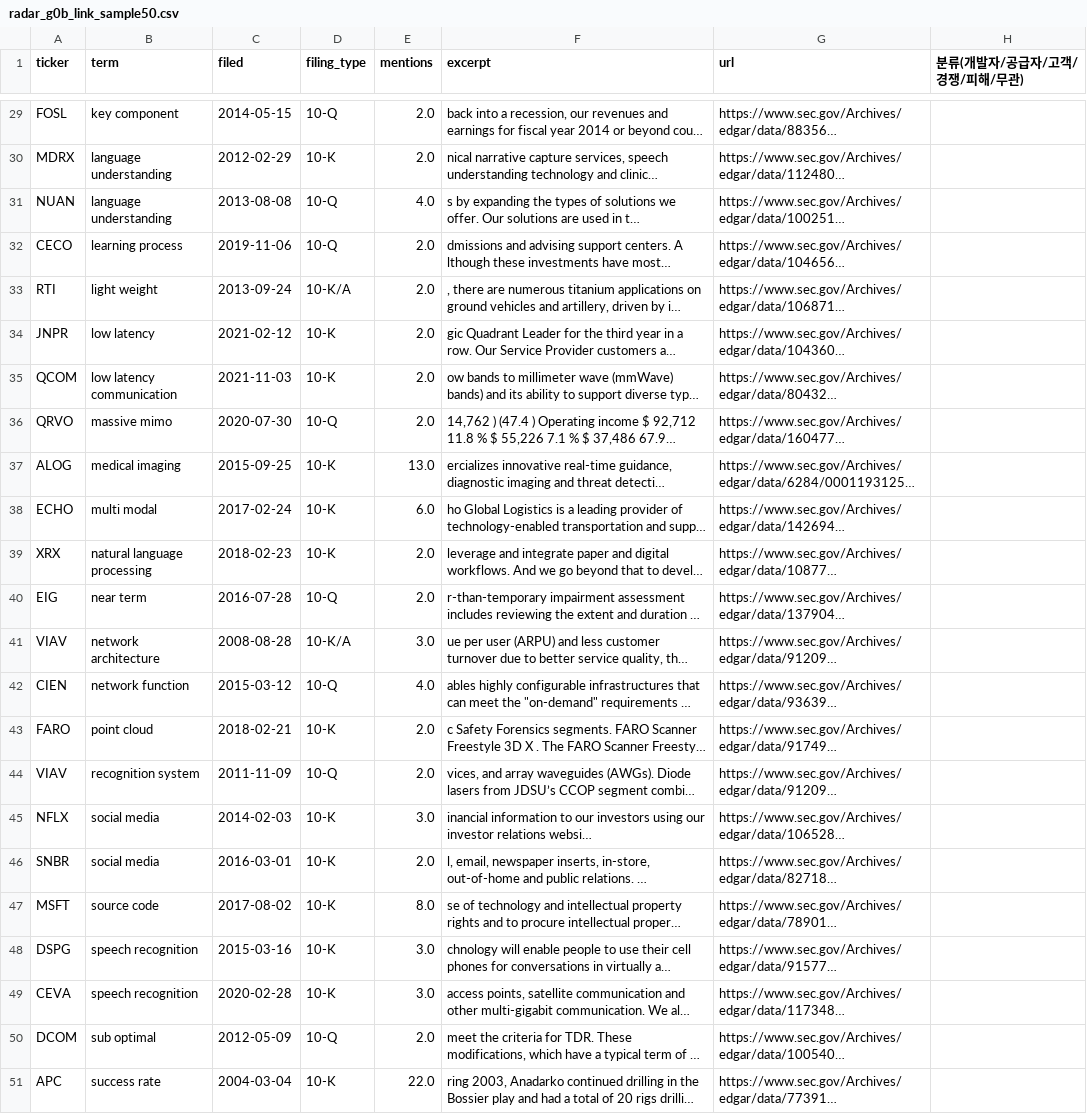
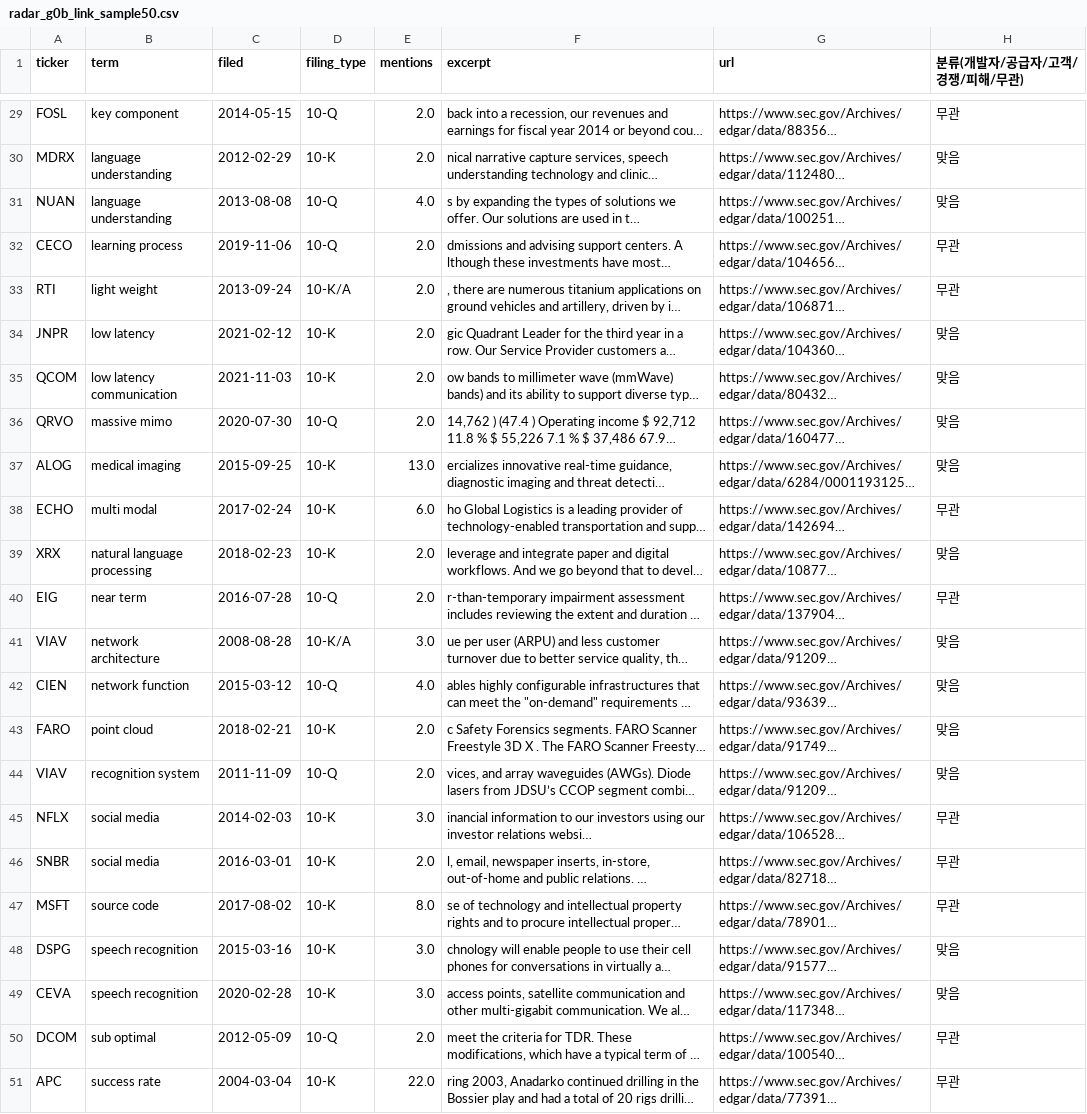
Before and after one commit to hadaeyong96/nasdaq100-screener, a CSV file: docs/research/radar_g0b_link_sample50.csv, drawn as a sheet; only a part is shown, gaps mark what is left out; long unchanged cells end in …; the diff covers the shown part only; the diff names each change by its address in the sheet, - before the commit and + after, or states it on an @@ line.

```diff
--- a/docs/research/radar_g0b_link_sample50.csv
+++ b/docs/research/radar_g0b_link_sample50.csv
-H29 (분류(개발자/공급자/고객/경쟁/피해/무관)): (empty)
+H29 (분류(개발자/공급자/고객/경쟁/피해/무관)): 무관
-H30:H31 (분류(개발자/공급자/고객/경쟁/피해/무관)): (empty)
+H30:H31 (분류(개발자/공급자/고객/경쟁/피해/무관)): 맞음
-H32:H33 (분류(개발자/공급자/고객/경쟁/피해/무관)): (empty)
+H32:H33 (분류(개발자/공급자/고객/경쟁/피해/무관)): 무관
-H34:H37 (분류(개발자/공급자/고객/경쟁/피해/무관)): (empty)
+H34:H37 (분류(개발자/공급자/고객/경쟁/피해/무관)): 맞음
-H38 (분류(개발자/공급자/고객/경쟁/피해/무관)): (empty)
+H38 (분류(개발자/공급자/고객/경쟁/피해/무관)): 무관
-H39 (분류(개발자/공급자/고객/경쟁/피해/무관)): (empty)
+H39 (분류(개발자/공급자/고객/경쟁/피해/무관)): 맞음
-H40 (분류(개발자/공급자/고객/경쟁/피해/무관)): (empty)
+H40 (분류(개발자/공급자/고객/경쟁/피해/무관)): 무관
-H41:H44 (분류(개발자/공급자/고객/경쟁/피해/무관)): (empty)
+H41:H44 (분류(개발자/공급자/고객/경쟁/피해/무관)): 맞음
-H45:H47 (분류(개발자/공급자/고객/경쟁/피해/무관)): (empty)
+H45:H47 (분류(개발자/공급자/고객/경쟁/피해/무관)): 무관
-H48:H49 (분류(개발자/공급자/고객/경쟁/피해/무관)): (empty)
+H48:H49 (분류(개발자/공급자/고객/경쟁/피해/무관)): 맞음
-H50:H51 (분류(개발자/공급자/고객/경쟁/피해/무관)): (empty)
+H50:H51 (분류(개발자/공급자/고객/경쟁/피해/무관)): 무관
```
Also changed, not shown: 27 edited cells elsewhere in this file, docs/factory/trial_ledger.csv, 2 other files.
